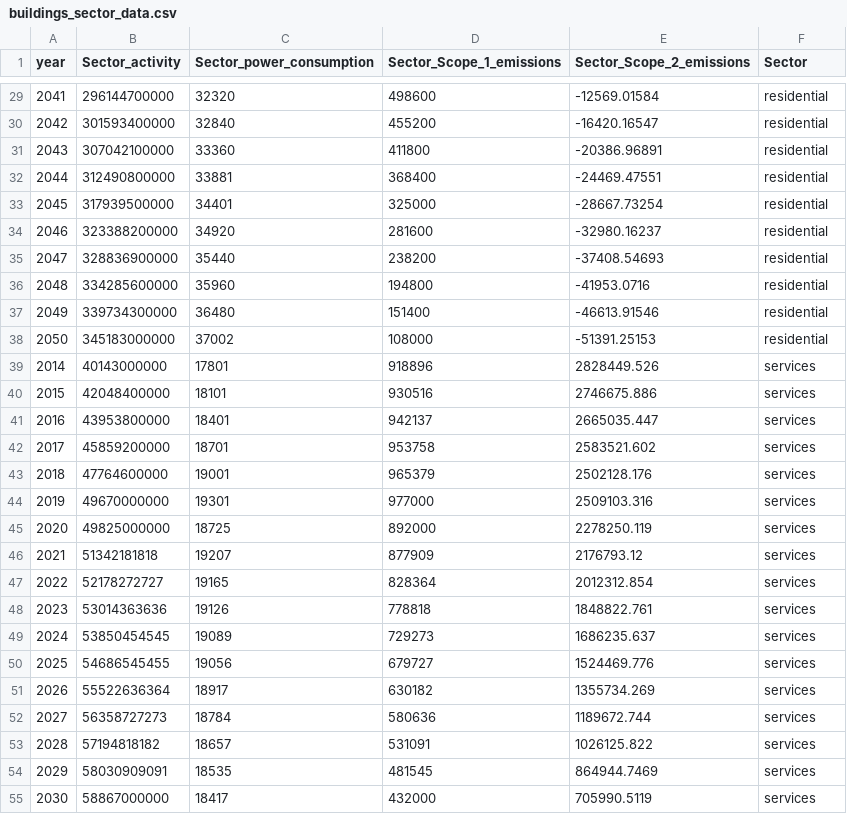
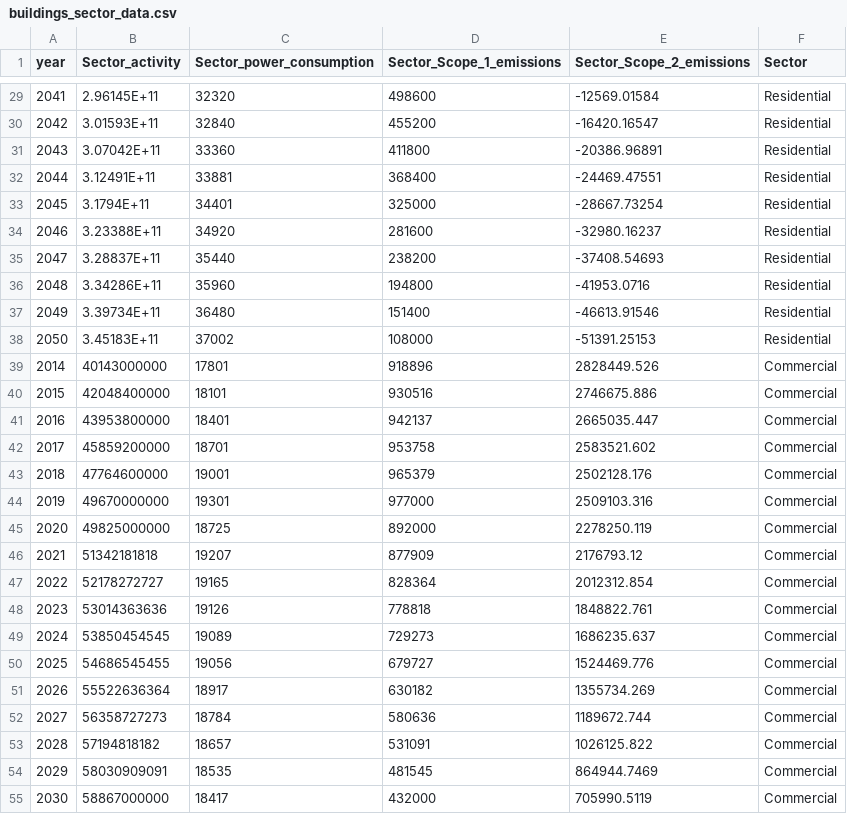
Before and after one commit to vakowal/sda-regional-pathways, a CSV file: data/raw/buildings_sector_data.csv, drawn as a sheet; only a part is shown, gaps mark what is left out; the diff covers the shown part only.

```diff
--- a/data/raw/buildings_sector_data.csv
+++ b/data/raw/buildings_sector_data.csv
@@ -29,27 +29,27 @@ year,Sector_activity,Sector_power_consumption,Sector_Scope_1_emissions,Sector_Sc
-2041,296144700000,32320,498600,-12569.01584,residential
-2042,301593400000,32840,455200,-16420.16547,residential
-2043,307042100000,33360,411800,-20386.96891,residential
-2044,312490800000,33881,368400,-24469.47551,residential
-2045,317939500000,34401,325000,-28667.73254,residential
-2046,323388200000,34920,281600,-32980.16237,residential
-2047,328836900000,35440,238200,-37408.54693,residential
-2048,334285600000,35960,194800,-41953.0716,residential
-2049,339734300000,36480,151400,-46613.91546,residential
-2050,345183000000,37002,108000,-51391.25153,residential
-2014,40143000000,17801,918896,2828449.526,services
-2015,42048400000,18101,930516,2746675.886,services
-2016,43953800000,18401,942137,2665035.447,services
-2017,45859200000,18701,953758,2583521.602,services
-2018,47764600000,19001,965379,2502128.176,services
-2019,49670000000,19301,977000,2509103.316,services
-2020,49825000000,18725,892000,2278250.119,services
-2021,51342181818,19207,877909,2176793.12,services
-2022,52178272727,19165,828364,2012312.854,services
-2023,53014363636,19126,778818,1848822.761,services
-2024,53850454545,19089,729273,1686235.637,services
-2025,54686545455,19056,679727,1524469.776,services
-2026,55522636364,18917,630182,1355734.269,services
-2027,56358727273,18784,580636,1189672.744,services
-2028,57194818182,18657,531091,1026125.822,services
-2029,58030909091,18535,481545,864944.7469,services
-2030,58867000000,18417,432000,705990.5119,services
+2041,2.96145E+11,32320,498600,-12569.01584,Residential
+2042,3.01593E+11,32840,455200,-16420.16547,Residential
+2043,3.07042E+11,33360,411800,-20386.96891,Residential
+2044,3.12491E+11,33881,368400,-24469.47551,Residential
+2045,3.1794E+11,34401,325000,-28667.73254,Residential
+2046,3.23388E+11,34920,281600,-32980.16237,Residential
+2047,3.28837E+11,35440,238200,-37408.54693,Residential
+2048,3.34286E+11,35960,194800,-41953.0716,Residential
+2049,3.39734E+11,36480,151400,-46613.91546,Residential
+2050,3.45183E+11,37002,108000,-51391.25153,Residential
+2014,40143000000,17801,918896,2828449.526,Commercial
+2015,42048400000,18101,930516,2746675.886,Commercial
+2016,43953800000,18401,942137,2665035.447,Commercial
+2017,45859200000,18701,953758,2583521.602,Commercial
+2018,47764600000,19001,965379,2502128.176,Commercial
+2019,49670000000,19301,977000,2509103.316,Commercial
+2020,49825000000,18725,892000,2278250.119,Commercial
+2021,51342181818,19207,877909,2176793.12,Commercial
+2022,52178272727,19165,828364,2012312.854,Commercial
+2023,53014363636,19126,778818,1848822.761,Commercial
+2024,53850454545,19089,729273,1686235.637,Commercial
+2025,54686545455,19056,679727,1524469.776,Commercial
+2026,55522636364,18917,630182,1355734.269,Commercial
+2027,56358727273,18784,580636,1189672.744,Commercial
+2028,57194818182,18657,531091,1026125.822,Commercial
+2029,58030909091,18535,481545,864944.7469,Commercial
+2030,58867000000,18417,432000,705990.5119,Commercial
```
Also changed, not shown: 74 edited cells elsewhere in this file, data/raw/buildings_empirical_activity.csv, data/raw/buildings_empirical_emissions.csv, 5 other files.
